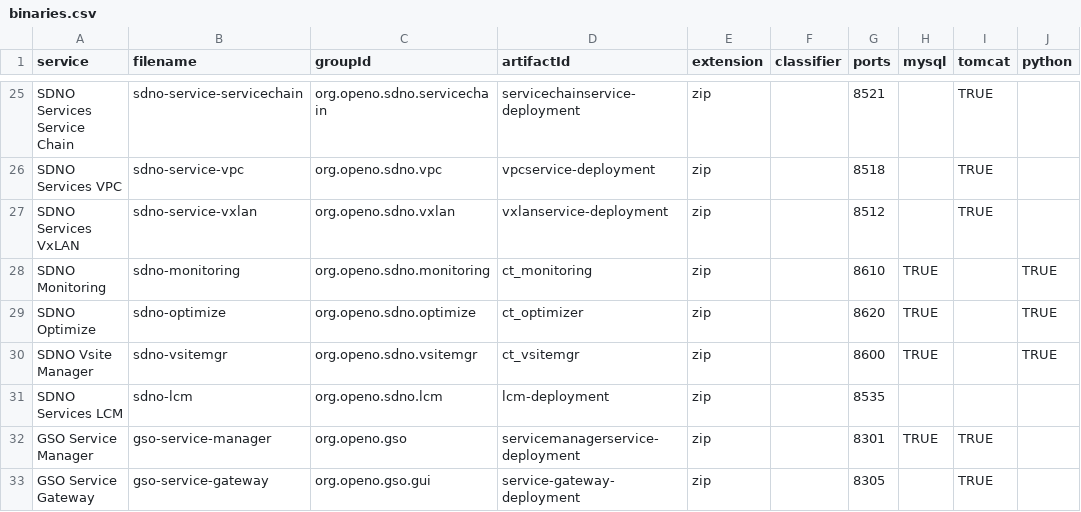
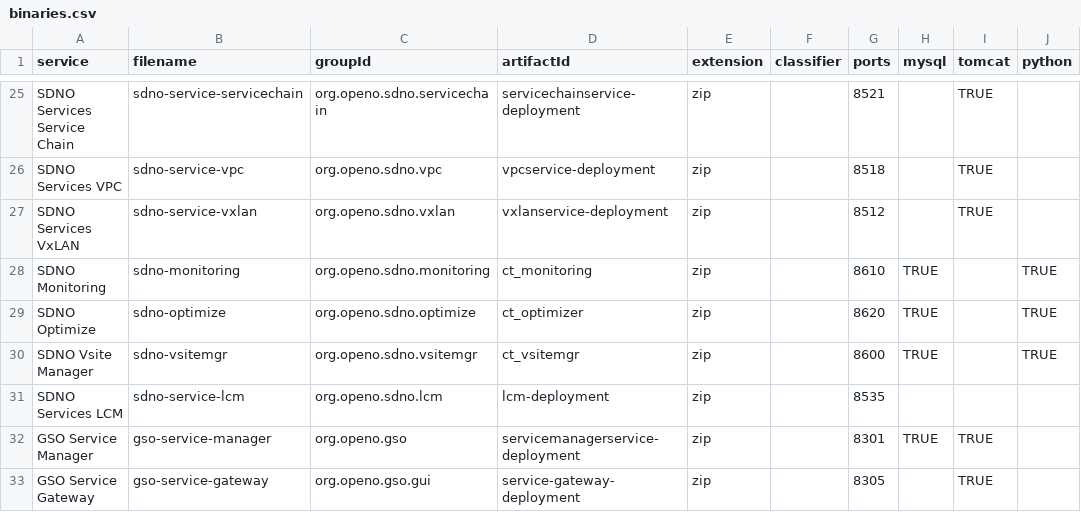
Before and after one commit to open-o/integration, a CSV file: autorelease/binaries.csv, drawn as a sheet; only a part is shown, gaps mark what is left out; the diff names each change by its address in the sheet, - before the commit and + after, or states it on an @@ line.

Commit message:
Add docker template for sdno-service-lcm
Change-Id: Ice1ad0caa6e6045e34803013a6faf107930b4d66
Issue-id: SDNO-945
Signed-off-by: Gary Wu <gary.i.wu@huawei.com>

```diff
--- a/autorelease/binaries.csv
+++ b/autorelease/binaries.csv
-B31 (filename): sdno-lcm
+B31 (filename): sdno-service-lcm
```
Also changed, not shown: 10 other files.
